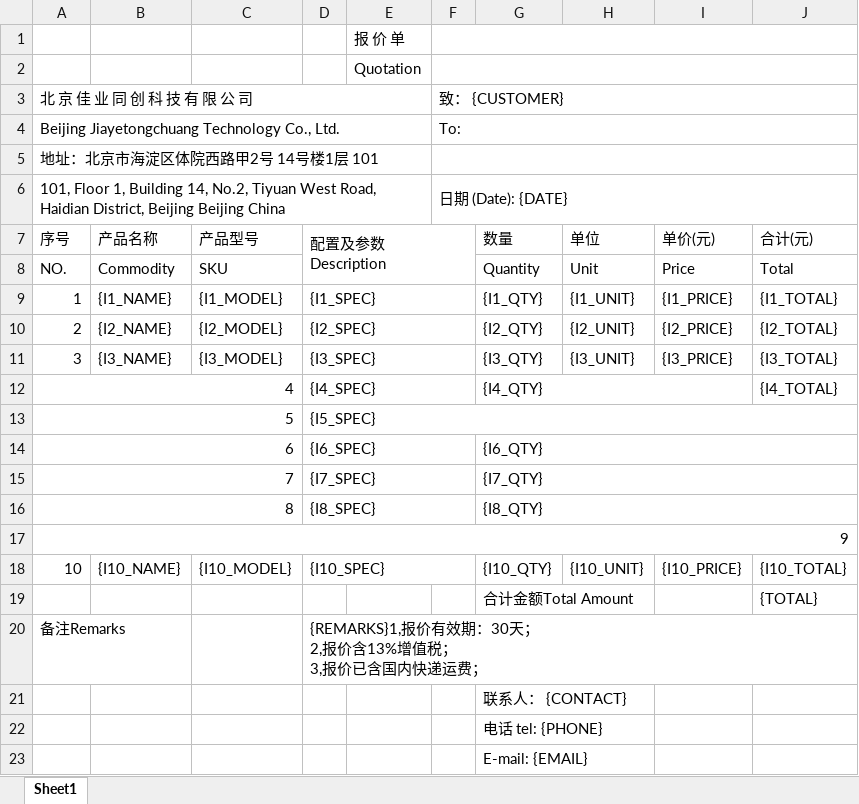
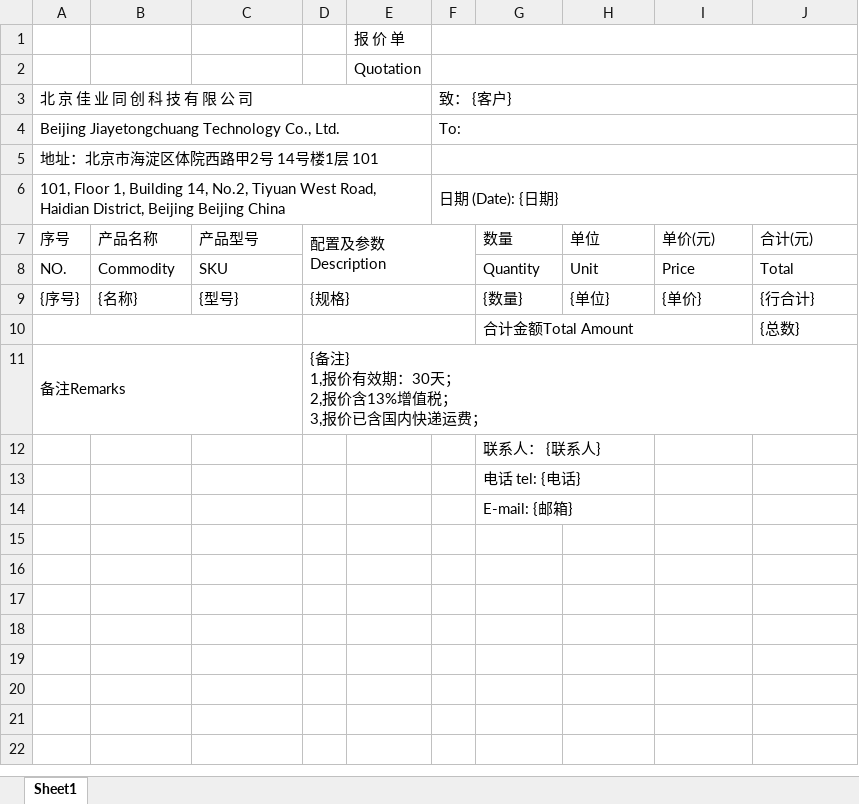
Before and after one commit to sudaha/myjiaye-kanban-auto, an Excel workbook: web/templates/quote_template.xlsx, sheet Sheet1, drawn as a sheet; values as stored, in another font and other column widths than the file's, no cell formats; charts and pictures not drawn; removed rows and columns are numbered as before the commit, all else as after; ↵ is a line break in a cell; the diff names each change by its address in the sheet, - before the commit and + after, or states it on an @@ line.

Commit message:
feat: docs module sync

```diff
--- a/web/templates/quote_template.xlsx (sheet Sheet1)
+++ b/web/templates/quote_template.xlsx (sheet Sheet1)
-F3: 致： {CUSTOMER}
+F3: 致： {客户}
-F6 (致： {客户}): 日期 (Date): {DATE}
+F6 (致： {客户}): 日期 (Date): {日期}
-row 9: 1 | {I1_NAME} | {I1_MODEL} | {I1_SPEC} |  |  | {I1_QTY} | {I1_UNIT} | {I1_PRICE} | {I1_TOTAL}
-row 10: 2 | {I2_NAME} | {I2_MODEL} | {I2_SPEC} |  |  | {I2_QTY} | {I2_UNIT} | {I2_PRICE} | {I2_TOTAL}
-row 11: 3 | {I3_NAME} | {I3_MODEL} | {I3_SPEC} |  |  | {I3_QTY} | {I3_UNIT} | {I3_PRICE} | {I3_TOTAL}
-row 12: 4 |  |  | {I4_SPEC} |  |  | {I4_QTY} |  |  | {I4_TOTAL}
-row 13: 5 |  |  | {I5_SPEC}
-row 14: 6 |  |  | {I6_SPEC} |  |  | {I6_QTY}
-row 15: 7 |  |  | {I7_SPEC} |  |  | {I7_QTY}
-row 16: 8 |  |  | {I8_SPEC} |  |  | {I8_QTY}
-row 17: 9
-row 18: 10 | {I10_NAME} | {I10_MODEL} | {I10_SPEC} |  |  | {I10_QTY} | {I10_UNIT} | {I10_PRICE} | {I10_TOTAL}
+row 9: {序号} | {名称} | {型号} | {规格} |  |  | {数量} | {单位} | {单价} | {行合计}
+A10:C10 merged
+D10:F10 merged
+G10:I10 merged
-J10: {TOTAL}
+J10: {总数}
+A11:C11 merged
-D11: {REMARKS}1,报价有效…
+D11: {备注} ↵ 1,报价有效…
+D11:J11 merged
-G12: 联系人： {CONTACT}
+G12: 联系人： {联系人}
-G13: 电话 tel: {PHONE}
+G13: 电话 tel: {电话}
-G14: E-mail: {EMAIL}
+G14: E-mail: {邮箱}
```
Also changed, not shown: cell formats, charts or pictures.
